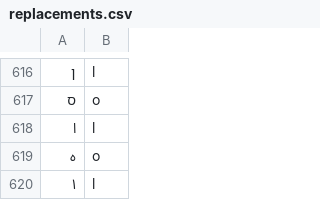
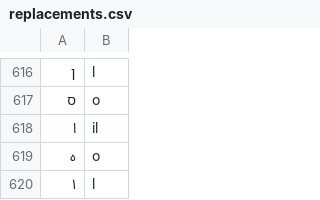
Before and after one commit to finnbear/rustrict, a CSV file: src/replacements.csv, drawn as a sheet; only a part is shown, gaps mark what is left out; the diff names each change by its address in the sheet, - before the commit and + after, or states it on an @@ line.

```diff
--- a/src/replacements.csv
+++ b/src/replacements.csv
-B618: l
+B618: il
```
Also changed, not shown: src/replacements_extra.csv, 9 other files.
